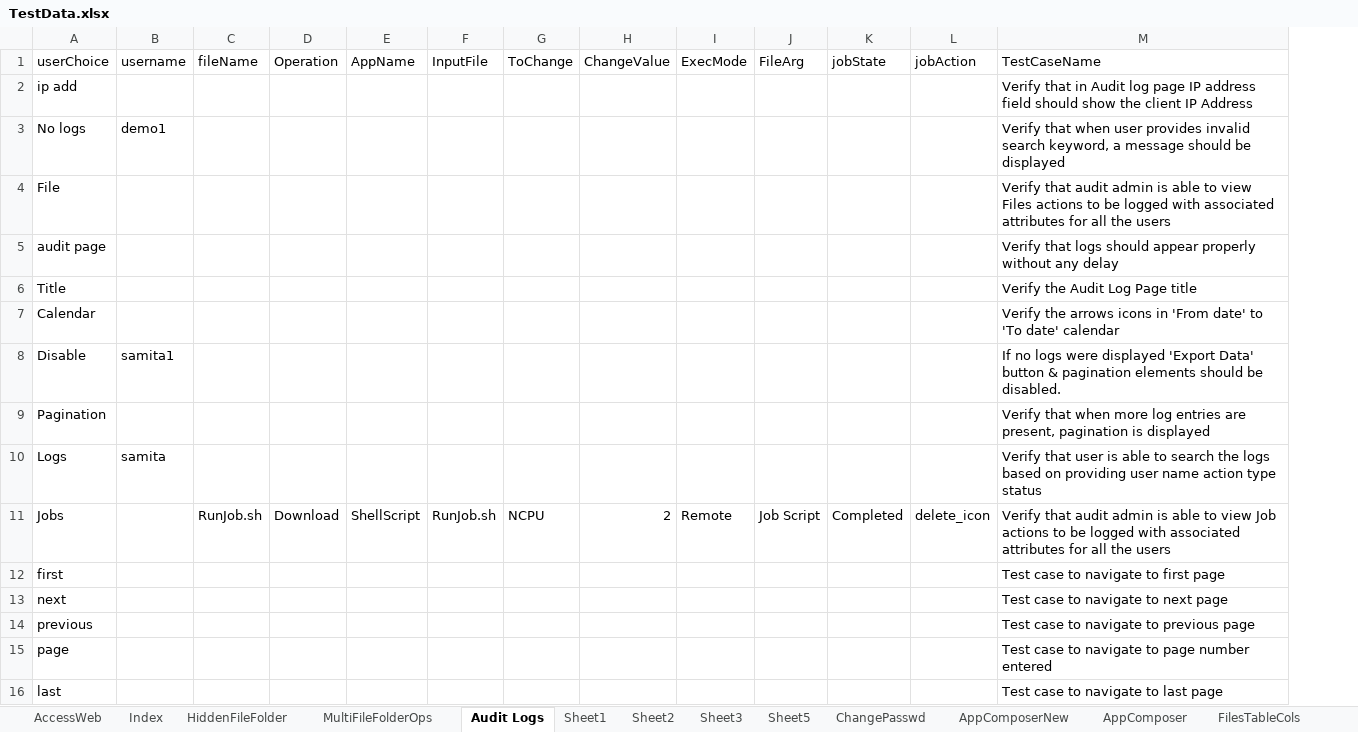
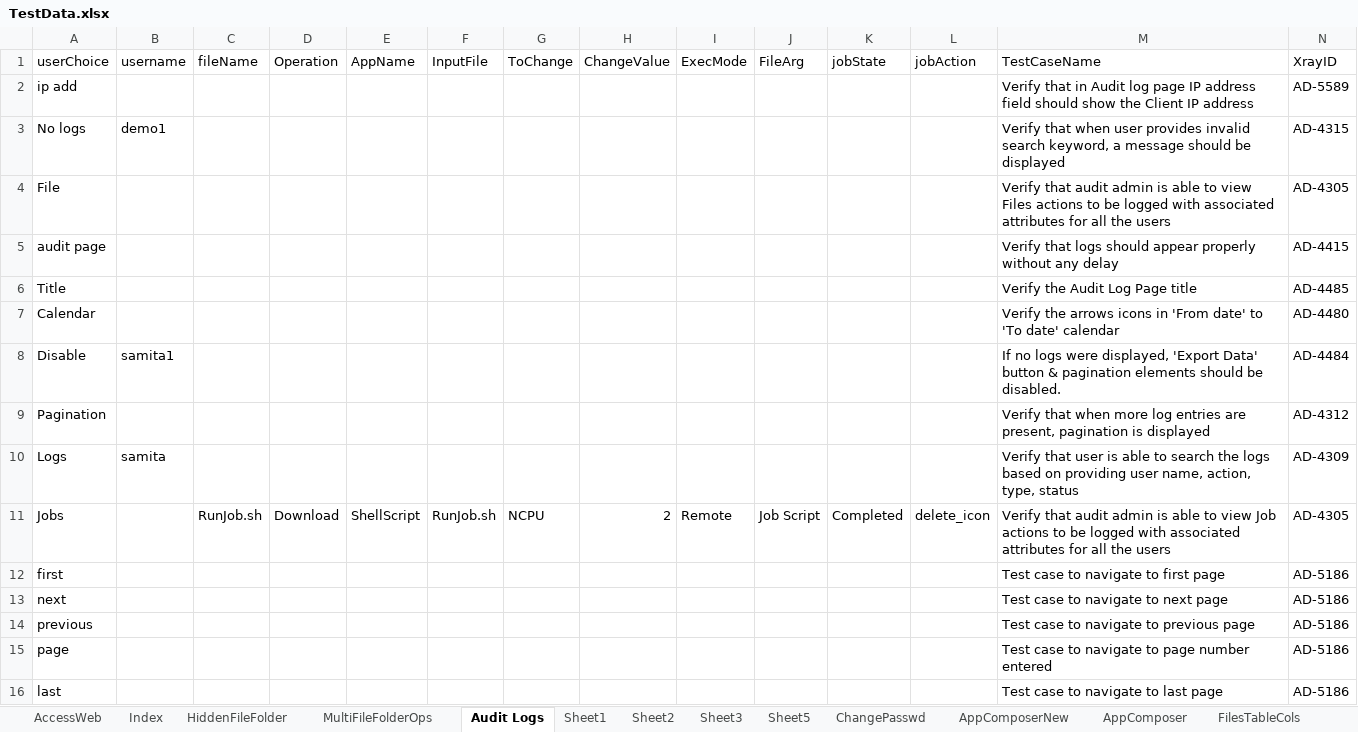
Before and after one commit to rohinis/AccessWeb, an Excel workbook: Data Files/TestData.xlsx, sheet Audit Logs, drawn as a sheet; values as stored, in another font and other column widths than the file's, no borders; the diff names each change by its address in the sheet, - before the commit and + after, or states it on an @@ line.

Commit message:
XrayID upadted for JmFilters
XrayID upadted for JmFilters

```diff
--- a/Data Files/TestData.xlsx (sheet Audit Logs)
+++ b/Data Files/TestData.xlsx (sheet Audit Logs)
+column N (XrayID), rows 2-16: AD-5589 | AD-4315 | AD-4305 | AD-4415 | AD-4485 | AD-4480 | AD-4484 | AD-4312 | AD-4309 | AD-4305 | AD-5186 | AD-5186 | AD-5186 | AD-5186 | AD-5186
-M2 (TestCaseName): …show the client IP Address
+M2 (TestCaseName): …show the Client IP address
-M8 (TestCaseName): …logs were displayed 'Export Data'…
+M8 (TestCaseName): …logs were displayed, 'Export Data'…
-M10 (TestCaseName): …providing user name action type status
+M10 (TestCaseName): …providing user name, action, type, status
```
Also changed, not shown: sheet TestDataAccessNew, sheet FileUpload, sheet JobActionIcon, sheet JobActionNotJobOwner, sheet BookMarks, sheet CreateFile, 16 more sheets, other sheet tabs, 33 other files.
